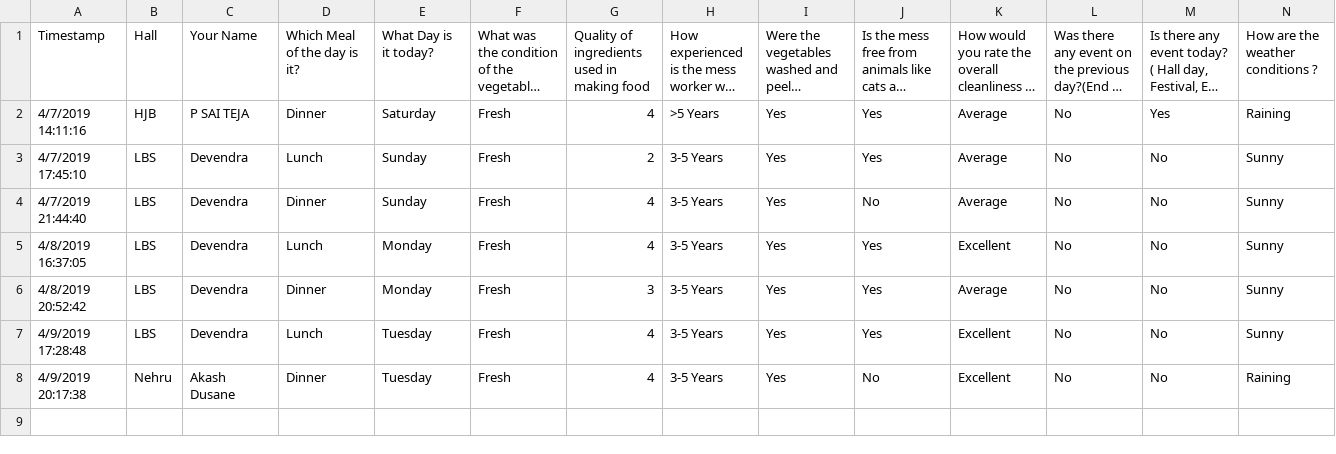
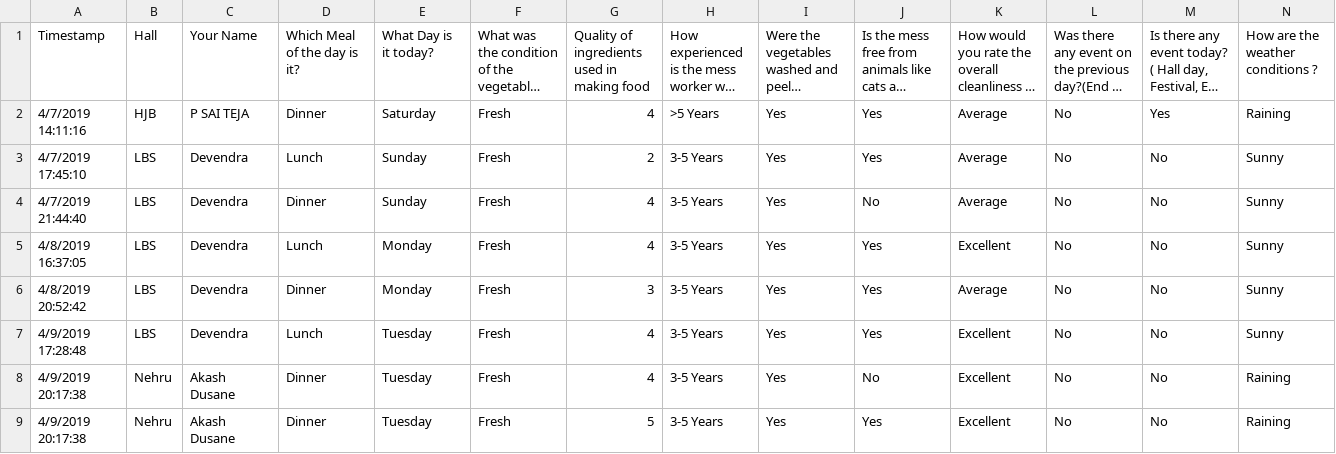
Before and after one commit to yashagarwal9/Soft_Comm, a CSV file: sct_data2.csv, drawn as a sheet; only a part is shown; long unchanged cells end in …; rows hold the shown columns only; the diff names each change by its address in the sheet, - before the commit and + after, or states it on an @@ line.

```diff
--- a/sct_data2.csv
+++ b/sct_data2.csv
+row 9: 4/9/2019 20:17:38 | Nehru | Akash Dusane | Dinner | Tuesday | Fresh | 5 | 3-5 Years | Yes | Yes | Excellent | No | No | Raining
```
Also changed, not shown: 1 other file.
